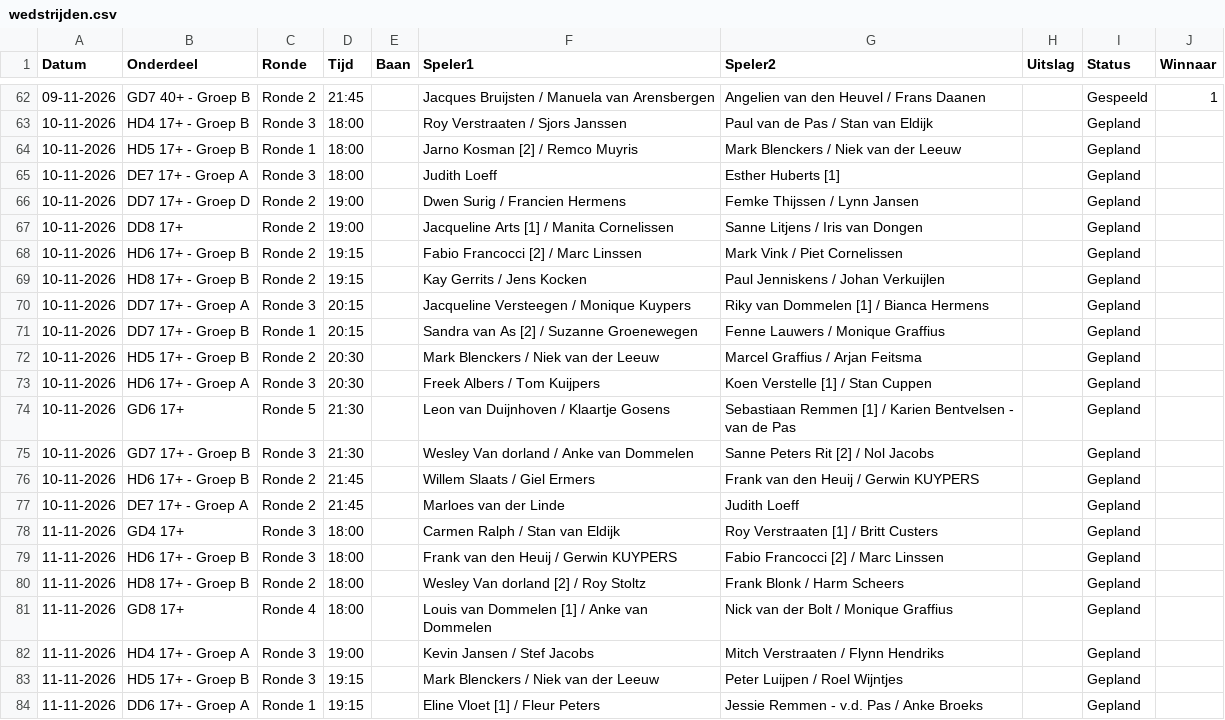
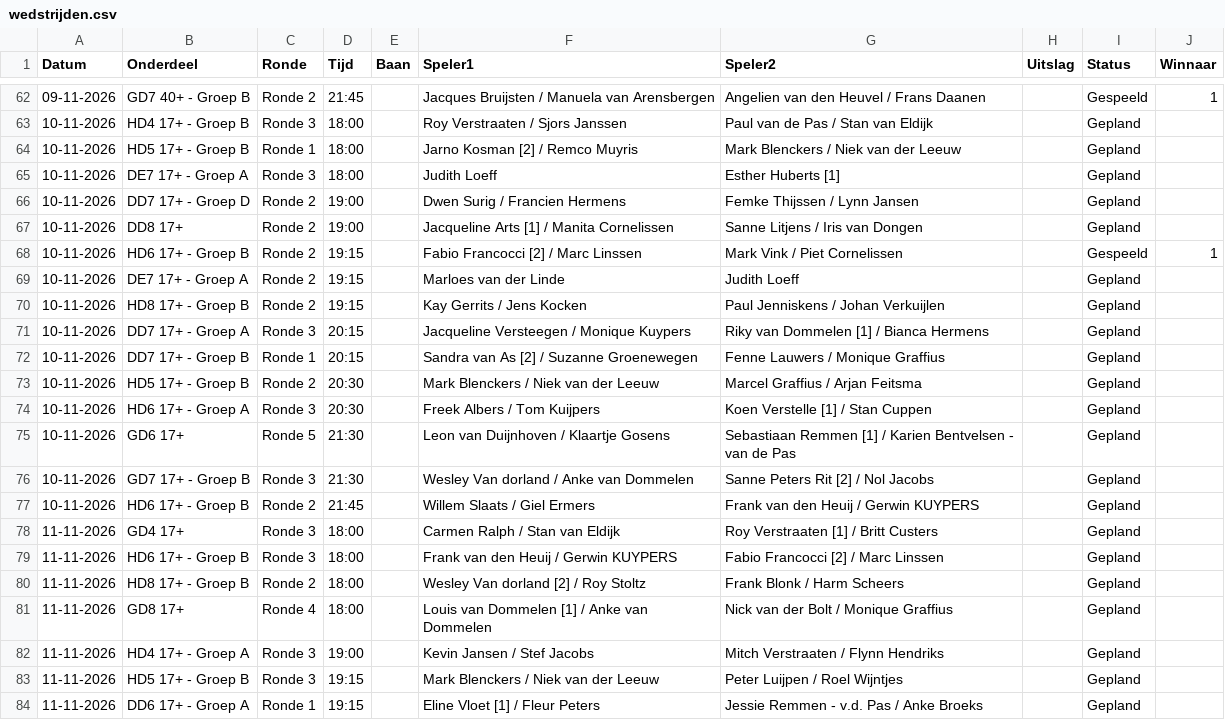
Before and after one commit to Frank2601/nick-fleuren-open, a CSV file: wedstrijden.csv, drawn as a sheet; only a part is shown, gaps mark what is left out.

Commit message:
Uitslagen bijgewerkt 17:17

```diff
--- a/wedstrijden.csv
+++ b/wedstrijden.csv
@@ -67,3 +67,4 @@ Datum,Onderdeel,Ronde,Tijd,Baan,Speler1,Speler2,Uitslag,Status,Winnaar
 10-11-2026,DD8 17+,Ronde 2,19:00,,Jacqueline Arts [1] / Manita Cornelissen,Sanne Litjens / Iris van Dongen,,Gepland,
-10-11-2026,HD6 17+ - Groep B,Ronde 2,19:15,,Fabio Francocci [2] / Marc Linssen,Mark Vink / Piet Cornelissen,,Gepland,
+10-11-2026,HD6 17+ - Groep B,Ronde 2,19:15,,Fabio Francocci [2] / Marc Linssen,Mark Vink / Piet Cornelissen,,Gespeeld,1
+10-11-2026,DE7 17+ - Groep A,Ronde 2,19:15,,Marloes van der Linde,Judith Loeff,,Gepland,
 10-11-2026,HD8 17+ - Groep B,Ronde 2,19:15,,Kay Gerrits / Jens Kocken,Paul Jenniskens / Johan Verkuijlen,,Gepland,
@@ -76,3 +77,2 @@ Datum,Onderdeel,Ronde,Tijd,Baan,Speler1,Speler2,Uitslag,Status,Winnaar
 10-11-2026,HD6 17+ - Groep B,Ronde 2,21:45,,Willem Slaats / Giel Ermers,Frank van den Heuij / Gerwin KUYPERS,,Gepland,
-10-11-2026,DE7 17+ - Groep A,Ronde 2,21:45,,Marloes van der Linde,Judith Loeff,,Gepland,
 11-11-2026,GD4 17+,Ronde 3,18:00,,Carmen Ralph / Stan van Eldijk,Roy Verstraaten [1] / Britt Custers,,Gepland,
```
